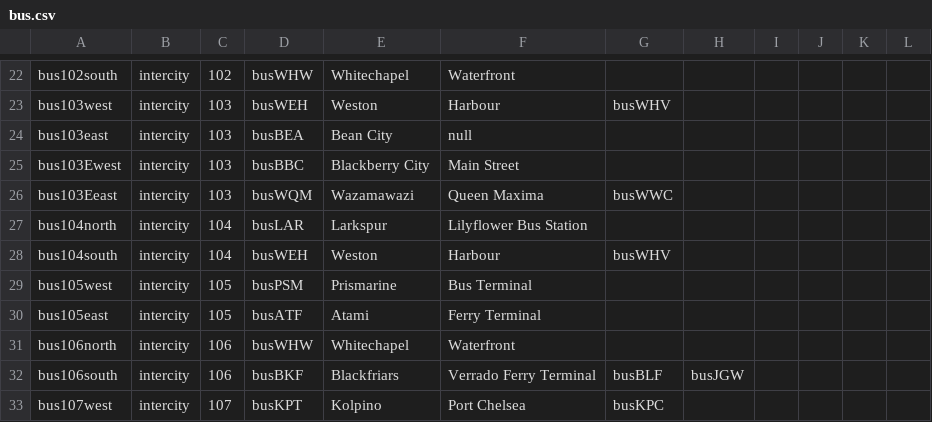
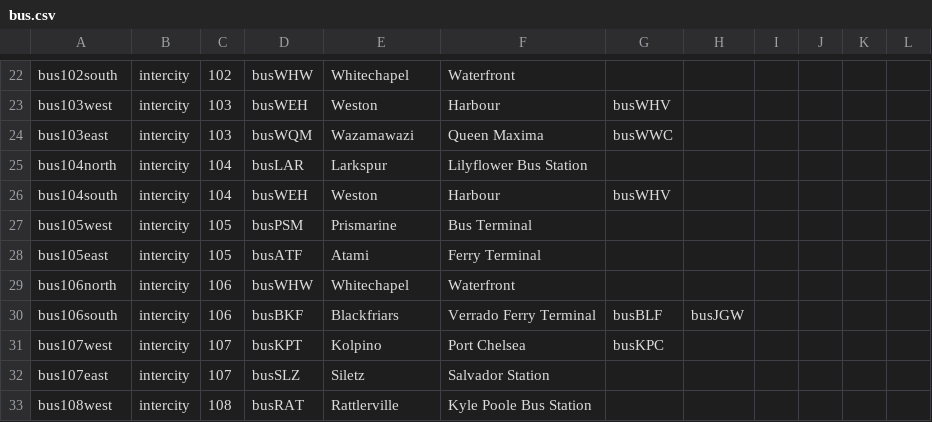
Before and after one commit to KittyCat11231/Feline-Holdings, a CSV file: src/intraroute/data/ui/routes/bus.csv, drawn as a sheet; only a part is shown, gaps mark what is left out; the shorter side is filled out with more unchanged rows.

Commit message:
IntraRoute data and Intra status updates

```diff
--- a/src/intraroute/data/ui/routes/bus.csv
+++ b/src/intraroute/data/ui/routes/bus.csv
@@ -23,5 +23,3 @@ bus102south,intercity,102,busWHW,Whitechapel,Waterfront,,,,,,
 bus103west,intercity,103,busWEH,Weston,Harbour,busWHV,,,,,
-bus103east,intercity,103,busBEA,Bean City,null,,,,,,
-bus103Ewest,intercity,103,busBBC,Blackberry City,Main Street,,,,,,
-bus103Eeast,intercity,103,busWQM,Wazamawazi,Queen Maxima,busWWC,,,,,
+bus103east,intercity,103,busWQM,Wazamawazi,Queen Maxima,busWWC,,,,,
 bus104north,intercity,104,busLAR,Larkspur,Lilyflower Bus Station,,,,,,
```
Also changed, not shown: src/intraroute/data/pathfinding/bus.csv, src/intraroute/data/ui/stops/bus.csv, 4 other files.
